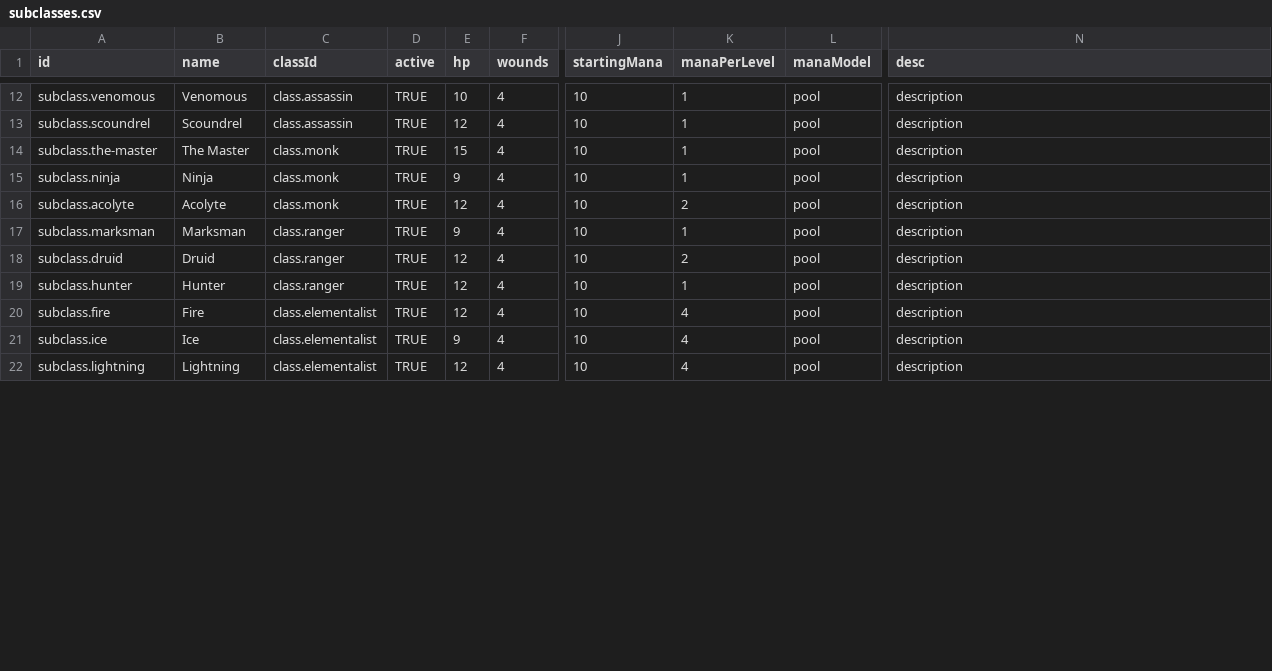
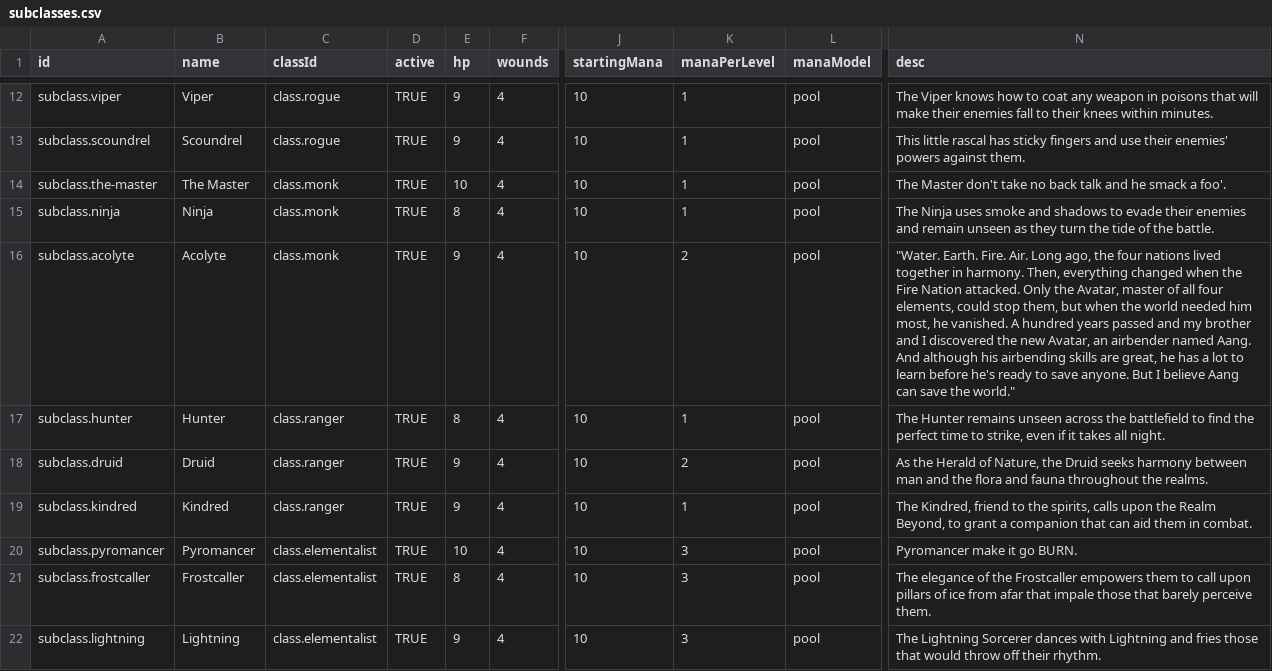
Before and after one commit to dishyyman/project-meeple, a CSV file: projectWaypoint/tools/csv/subclasses.csv, drawn as a sheet; only a part is shown, gaps mark what is left out; the diff covers the shown part only; the diff names each change by its address in the sheet, - before the commit and + after, or states it on an @@ line.

Commit message:
update subclass and trait library csvs

```diff
--- a/projectWaypoint/tools/csv/subclasses.csv
+++ b/projectWaypoint/tools/csv/subclasses.csv
-A12 (id): subclass.venomous
+A12 (id): subclass.viper
-B12 (name): Venomous
+B12 (name): Viper
-C12:C13 (classId): class.assassin
+C12:C13 (classId): class.rogue
-E12 (hp): 10
+E12 (hp): 9
-N12 (desc): description
+N12 (desc): The Viper knows how to coat any weapon in poisons that will make their enemies fall to their knees within minutes.
-E13 (hp): 12
+E13 (hp): 9
-N13 (desc): description
+N13 (desc): This little rascal has sticky fingers and use their enemies' powers against them.
-E14 (hp): 15
+E14 (hp): 10
-N14 (desc): description
+N14 (desc): The Master don't take no back talk and he smack a foo'.
-E15 (hp): 9
+E15 (hp): 8
-N15 (desc): description
+N15 (desc): The Ninja uses smoke and shadows to evade their enemies and remain unseen as they turn the tide of the battle.
-E16 (hp): 12
+E16 (hp): 9
-N16 (desc): description
+N16 (desc): "Water. Earth. Fire. Air. Long ago, the four nations lived together in harmony. Then, everything changed when the Fire Nation attacked. Only the Avatar, master of all four elements, could stop them, but when the world needed him most, he vanished. A hundred years passed and my brother and I discovered the new Avatar, an airbender named Aang. And although his airbending skills are great, he has a lot to learn before he's ready to save anyone. But I believe Aang can save the world."
-A17 (id): subclass.marksman
+A17 (id): subclass.hunter
-B17 (name): Marksman
+B17 (name): Hunter
-E17 (hp): 9
+E17 (hp): 8
-N17 (desc): description
+N17 (desc): The Hunter remains unseen across the battlefield to find the perfect time to strike, even if it takes all night.
-E18:E19 (hp): 12
+E18:E19 (hp): 9
-N18 (desc): description
+N18 (desc): As the Herald of Nature, the Druid seeks harmony between man and the flora and fauna throughout the realms.
-A19 (id): subclass.hunter
+A19 (id): subclass.kindred
-B19 (name): Hunter
+B19 (name): Kindred
-N19 (desc): description
+N19 (desc): The Kindred, friend to the spirits, calls upon the Realm Beyond, to grant a companion that can aid them in combat.
-A20 (id): subclass.fire
+A20 (id): subclass.pyromancer
-B20 (name): Fire
+B20 (name): Pyromancer
-E20 (hp): 12
+E20 (hp): 10
-K20:K22 (manaPerLevel): 4
+K20:K22 (manaPerLevel): 3
-N20 (desc): description
+N20 (desc): Pyromancer make it go BURN.
-A21 (id): subclass.ice
+A21 (id): subclass.frostcaller
-B21 (name): Ice
+B21 (name): Frostcaller
-E21 (hp): 9
+E21 (hp): 8
-N21 (desc): description
+N21 (desc): The elegance of the Frostcaller empowers them to call upon pillars of ice from afar that impale those that barely perceive them.
-E22 (hp): 12
+E22 (hp): 9
-N22 (desc): description
+N22 (desc): The Lightning Sorcerer dances with Lightning and fries those that would throw off their rhythm.
```
Also changed, not shown: 56 edited cells elsewhere in this file, projectWaypoint/tools/csv/classes.csv, projectWaypoint/tools/csv/traits.csv.
